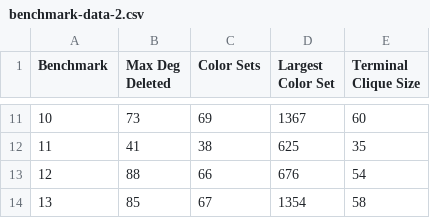
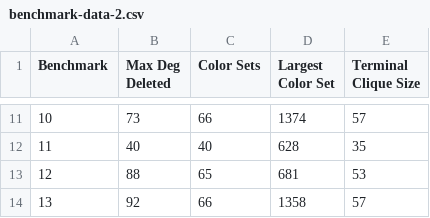
Before and after one commit to jakecarlson1/sensor-network, a CSV file: report/data/benchmark-data-2.csv, drawn as a sheet; only a part is shown, gaps mark what is left out; the diff covers the shown part only.

```diff
--- a/report/data/benchmark-data-2.csv
+++ b/report/data/benchmark-data-2.csv
@@ -11,4 +11,4 @@ Benchmark,Max Deg Deleted,Color Sets,Largest Color Set,Terminal Clique Size
-10,73,69,1367,60
-11,41,38,625,35
-12,88,66,676,54
-13,85,67,1354,58
+10,73,66,1374,57
+11,40,40,628,35
+12,88,65,681,53
+13,92,66,1358,57
```
Also changed, not shown: 31 edited cells elsewhere in this file, report/data/benchmark-data-1.csv, report/data/benchmark-data-3.csv, 41 other files.
